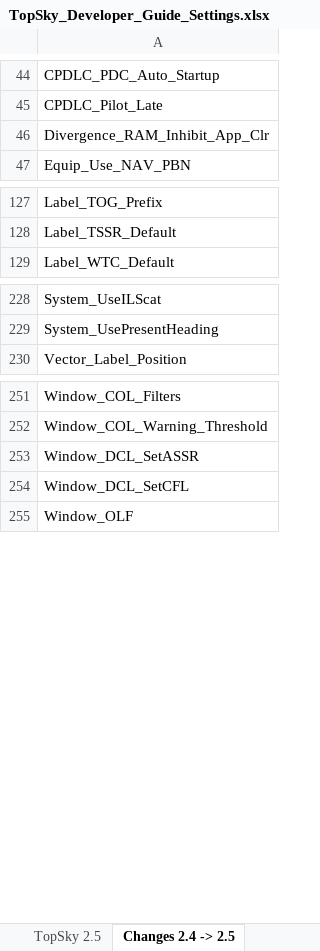
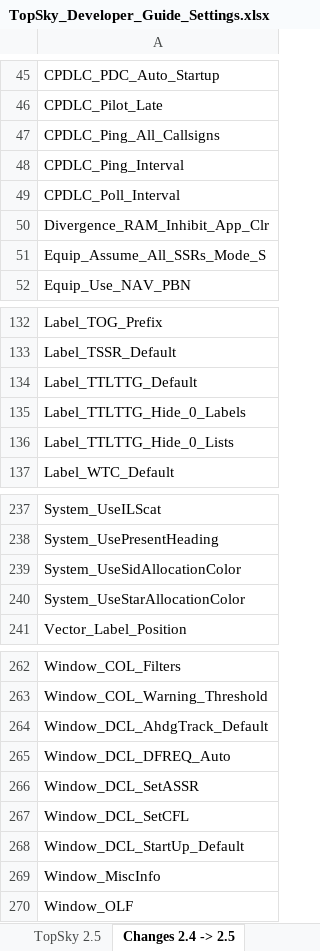
Before and after one commit to VATGER-Nav/edgg-package, an Excel workbook: EDGG/Plugins/Documentation/Topsky/Developer/TopSky_Developer_Guide_Settings.xlsx, sheet Changes 2.4 -> 2.5, drawn as a sheet; only a part is shown, gaps mark what is left out; values as stored, in another font and other column widths than the file's, no borders; conditional formats not drawn; the diff covers the shown part only; the diff names each change by its address in the sheet, - before the commit and + after, or states it on an @@ line.

```diff
--- a/EDGG/Plugins/Documentation/Topsky/Developer/TopSky_Developer_Guide_Settings.xlsx (sheet Changes 2.4 -> 2.5)
+++ b/EDGG/Plugins/Documentation/Topsky/Developer/TopSky_Developer_Guide_Settings.xlsx (sheet Changes 2.4 -> 2.5)
+row 47: CPDLC_Ping_All_Callsigns
+row 48: CPDLC_Ping_Interval
+row 49: CPDLC_Poll_Interval
+row 51: Equip_Assume_All_SSRs_Mode_S
+row 134: Label_TTLTTG_Default
+row 135: Label_TTLTTG_Hide_0_Labels
+row 136: Label_TTLTTG_Hide_0_Lists
+row 239: System_UseSidAllocationColor
+row 240: System_UseStarAllocationColor
+row 264: Window_DCL_AhdgTrack_Default
+row 265: Window_DCL_DFREQ_Auto
+row 268: Window_DCL_StartUp_Default
+row 269: Window_MiscInfo
```
Also changed, not shown: 4 added rows and 1 moved row elsewhere in this sheet, sheet TopSky 2.5, 30 other files.
